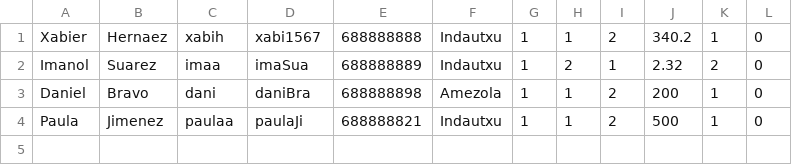
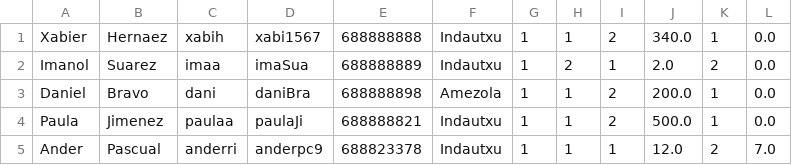
Before and after one commit to ImanolSuarez/Deustdance, a CSV file: deustDance/resources/alumnos.csv, drawn as a sheet.

```diff
--- a/deustDance/resources/alumnos.csv
+++ b/deustDance/resources/alumnos.csv
@@ -1,4 +1,5 @@
-Xabier;Hernaez;xabih;xabi1567;688888888;Indautxu;1;1;2;340.2;1;0
-Imanol;Suarez;imaa;imaSua;688888889;Indautxu;1;2;1;2.32;2;0
-Daniel;Bravo;dani;daniBra;688888898;Amezola;1;1;2;200;1;0
-Paula;Jimenez;paulaa;paulaJi;688888821;Indautxu;1;1;2;500;1;0
+Xabier;Hernaez;xabih;xabi1567;688888888;Indautxu;1;1;2;340.0;1;0.0
+Imanol;Suarez;imaa;imaSua;688888889;Indautxu;1;2;1;2.0;2;0.0
+Daniel;Bravo;dani;daniBra;688888898;Amezola;1;1;2;200.0;1;0.0
+Paula;Jimenez;paulaa;paulaJi;688888821;Indautxu;1;1;2;500.0;1;0.0
+Ander;Pascual;anderri;anderpc9;688823378;Indautxu;1;1;1;12.0;2;7.0
```
Also changed, not shown: deustDance/resources/profesores.csv, 5 other files.
